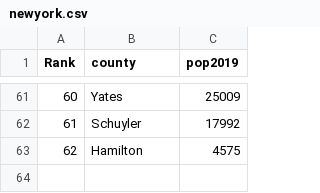
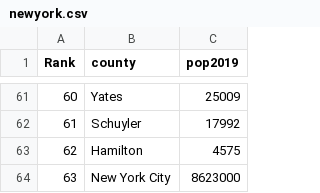
Before and after one commit to fm75/DS, a CSV file: data/counties/newyork.csv, drawn as a sheet; only a part is shown, gaps mark what is left out.

Commit message:
modify NY NH population data

```diff
--- a/data/counties/newyork.csv
+++ b/data/counties/newyork.csv
@@ -63 +63,2 @@ Rank,county,pop2019
 62,Hamilton,4575
+63,New York City, 8623000
```
Also changed, not shown: 2 other files.
